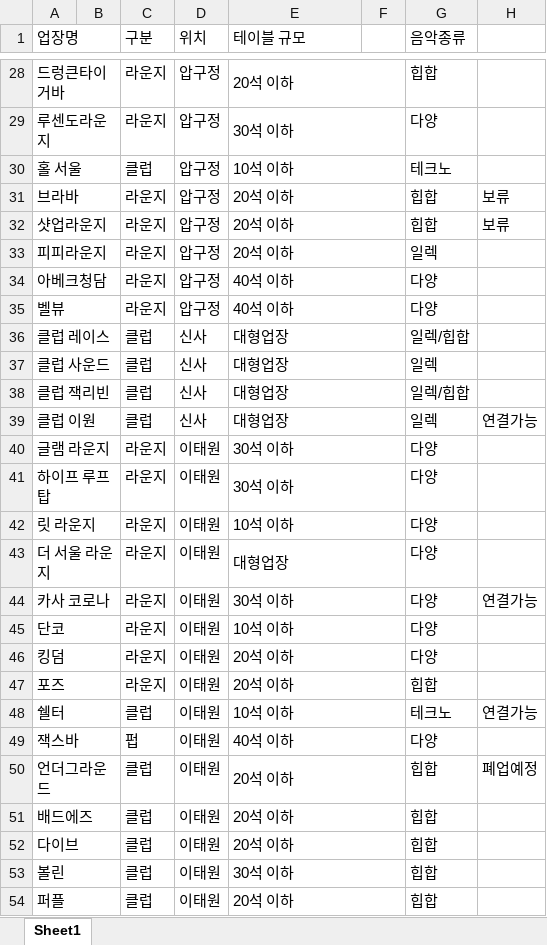
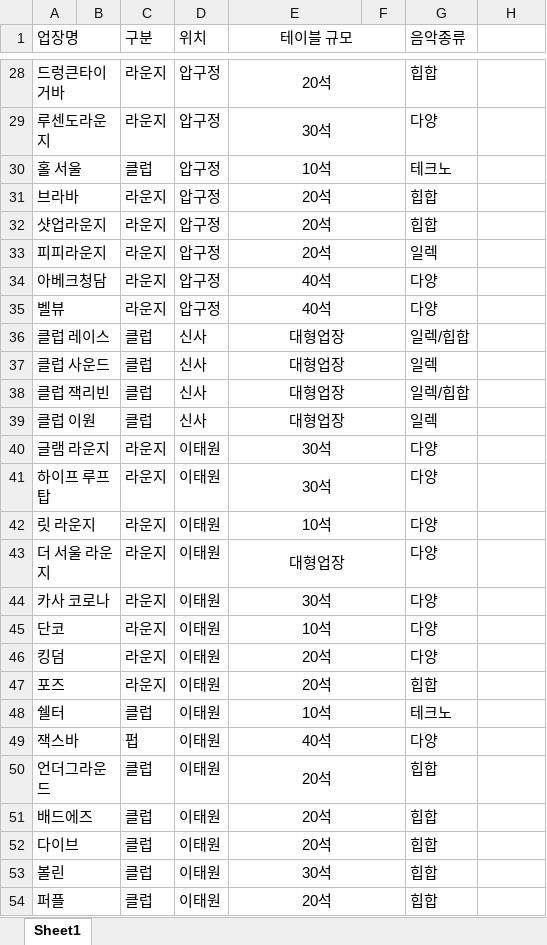
Before and after one commit to hateyoon/First_Lion, an Excel workbook: data.xlsx, sheet Sheet1, drawn as a sheet; only a part is shown, gaps mark what is left out; values as stored, in another font and other column widths than the file's, no borders; the diff covers the shown part only; the diff names each change by its address in the sheet, - before the commit and + after, or states it on an @@ line.

```diff
--- a/data.xlsx (sheet Sheet1)
+++ b/data.xlsx (sheet Sheet1)
-E1:E54 alignment: left
+E1:E54 alignment: center
+E1:F1 merged
-E28 (테이블 규모): 20석 이하
+E28 (테이블 규모): 20석
-E29 (테이블 규모): 30석 이하
+E29 (테이블 규모): 30석
-E30 (테이블 규모): 10석 이하
+E30 (테이블 규모): 10석
-E31:E33 (테이블 규모): 20석 이하
+E31:E33 (테이블 규모): 20석
-H31:H32: 보류
+H31:H32: (empty)
-E34:E35 (테이블 규모): 40석 이하
+E34:E35 (테이블 규모): 40석
-H39: 연결가능
+H39: (empty)
-E40:E41 (테이블 규모): 30석 이하
+E40:E41 (테이블 규모): 30석
-E42 (테이블 규모): 10석 이하
+E42 (테이블 규모): 10석
-E44 (테이블 규모): 30석 이하
+E44 (테이블 규모): 30석
-H44: 연결가능
+H44: (empty)
-E45 (테이블 규모): 10석 이하
+E45 (테이블 규모): 10석
-E46:E47 (테이블 규모): 20석 이하
+E46:E47 (테이블 규모): 20석
-E48 (테이블 규모): 10석 이하
+E48 (테이블 규모): 10석
-H48: 연결가능
+H48: (empty)
-E49 (테이블 규모): 40석 이하
+E49 (테이블 규모): 40석
-E50:E52 (테이블 규모): 20석 이하
+E50:E52 (테이블 규모): 20석
-H50: 폐업예정
+H50: (empty)
-E53 (테이블 규모): 30석 이하
+E53 (테이블 규모): 30석
-E54 (테이블 규모): 20석 이하
+E54 (테이블 규모): 20석
```
Also changed, not shown: 80 edited cells, cell formats and merged cells elsewhere in this sheet, 1 other file.
